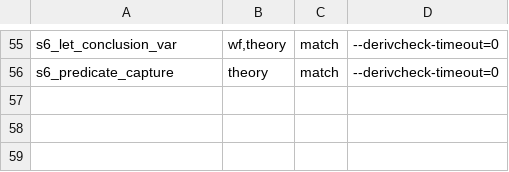
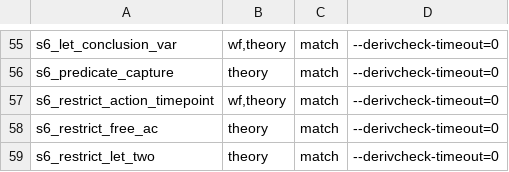
Before and after one commit to kmilner/tamarin-rs, a TSV file: scripts/divergence_fixtures/fixtures.tsv, drawn as a sheet; only a part is shown, gaps mark what is left out.

Commit message:
Lift `_restrict` from the internal formula
`rule_restriction` rewrote each `_restrict` formula on the parser AST,
abstracting an action atom's fact arguments before its time point, where
HS takes the time point first (Atom.hs:139-140).  `varNow`, `rewrite` and
`fromRuleRestriction` (Model/Restriction.hs:87-162) move onto `LNFormula`
in `restriction.rs`; the lift closes each formula, expands its predicates
and projects the result back into the parsed theory through a
sugar-generic `formula_to_parser`.  The AST twin and its frees family go.
Verified against the pinned oracle by three `s6_restrict_*` fixtures, a
`--parse-only` transcript and the repointed corpus net.

```diff
--- a/scripts/divergence_fixtures/fixtures.tsv
+++ b/scripts/divergence_fixtures/fixtures.tsv
@@ -56 +56,4 @@ s6_let_conclusion_var	wf,theory	match	--derivcheck-timeout=0
 s6_predicate_capture	theory	match	--derivcheck-timeout=0
+s6_restrict_action_timepoint	wf,theory	match	--derivcheck-timeout=0
+s6_restrict_free_ac	theory	match	--derivcheck-timeout=0
+s6_restrict_let_two	theory	match	--derivcheck-timeout=0
```
Also changed, not shown: 15 other files.
